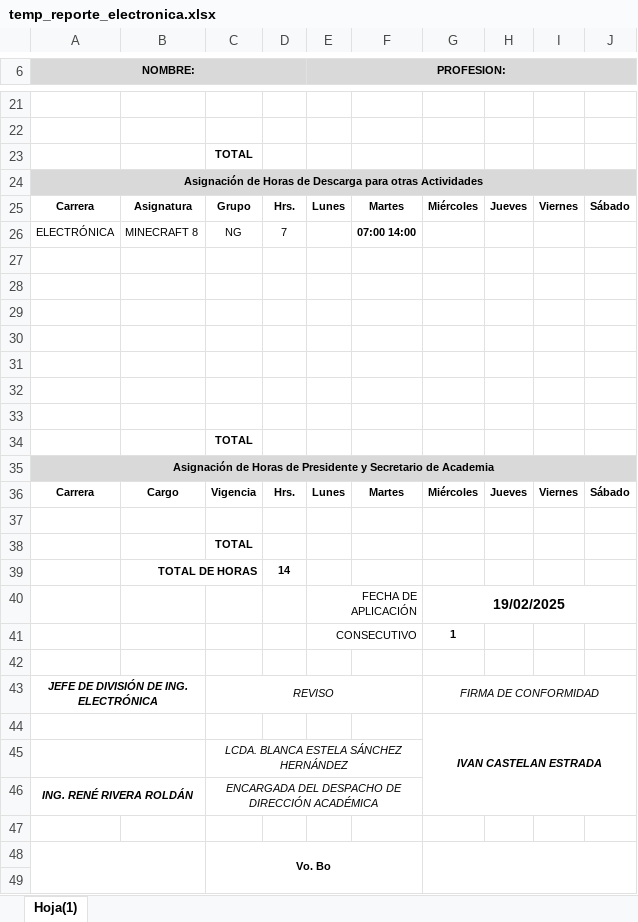
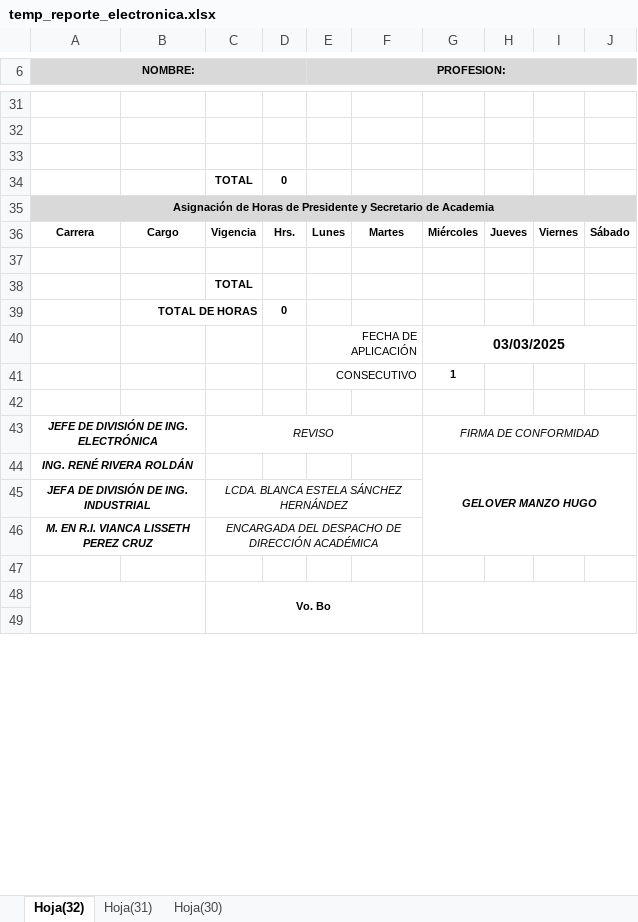
Before and after one commit to TulioEvoled/AcademyReport, an Excel workbook: temp_reporte_electronica.xlsx, sheet Hoja(32), drawn as a sheet; only a part is shown, gaps mark what is left out; values as stored, in another font and other column widths than the file's, no borders; charts and pictures and conditional formats not drawn; removed rows and columns are numbered as before the commit, all else as after; the diff covers the shown part only; the diff names each change by its address in the sheet, - before the commit and + after, or states it on an @@ line.

```diff
--- a/temp_reporte_electronica.xlsx (sheet Hoja(32))
+++ b/temp_reporte_electronica.xlsx (sheet Hoja(32))
-sheet tab: Hoja(1)
+sheet tab: Hoja(32)
+sheet tab: Hoja(31)
+sheet tab: Hoja(30)
-row 23:  |  | TOTAL
-row 26: ELECTRÓNICA | MINECRAFT 8 | NG | 7 |  | 07:00 14:00
-row 34: (empty)
+row 34:  |  | TOTAL | 0
-row 29: (empty)
-row 30: (empty)
-row 31: (empty)
-row 32: (empty)
-row 33: (empty)
-row 34:  |  | TOTAL
-D39: 14
+D39: 0
-G40: 19/02/2025
+G40: 03/03/2025
-row 44:  |  |  |  |  |  | IVAN CASTELAN ESTRADA
-row 45:  |  | LCDA. BLANCA ESTELA SÁNCHEZ HERNÁNDEZ
+row 44: ING. RENÉ RIVERA ROLDÁN |  |  |  |  |  | GELOVER MANZO HUGO
+row 45: JEFA DE DIVISIÓN DE ING. INDUSTRIAL |  | LCDA. BLANCA ESTELA SÁNCHEZ HERNÁNDEZ
-A46 (NOMBRE:): ING. RENÉ RIVERA ROLDÁN
+A46 (NOMBRE:): M. EN R.I. VIANCA LISSETH PEREZ CRUZ
```
Also changed, not shown: 10 added rows, 2 removed rows, 7 edited cells and cell formats elsewhere in this sheet, charts or pictures, static/administracion/src/Plantilla_pie_reducido_2cm.xlsx, static/electromecanica/src/Plantilla_pie_reducido_2cm.xlsx, 41 other files.
